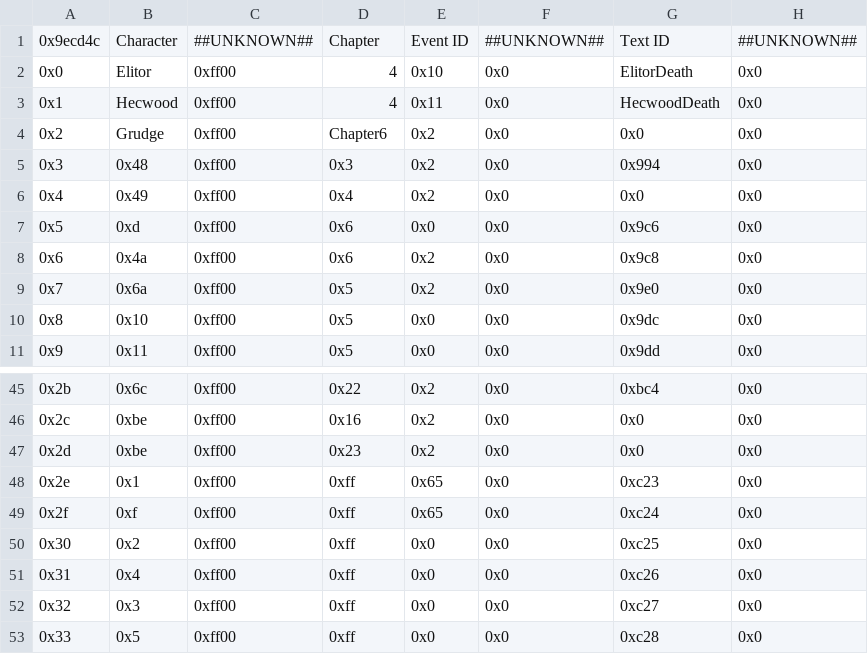
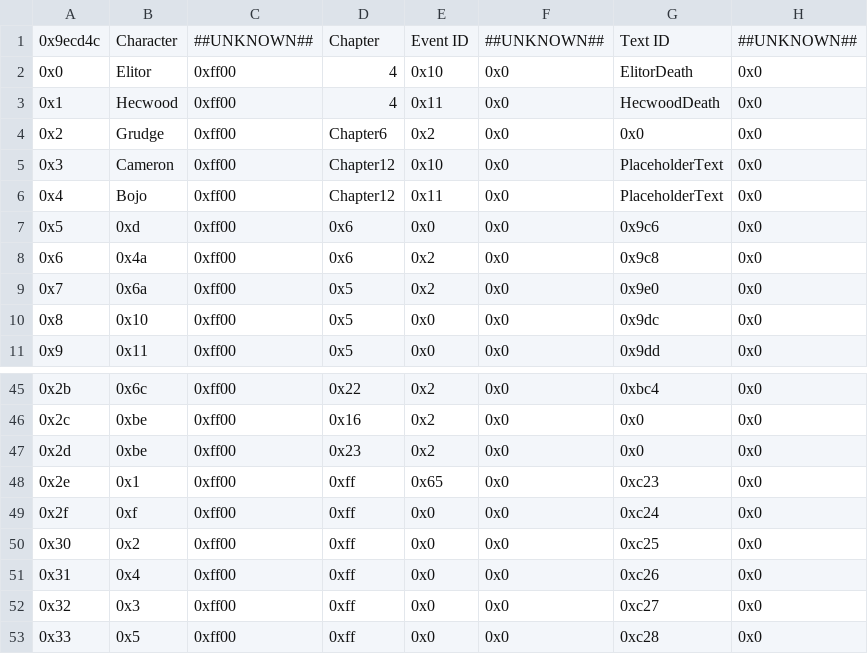
Before and after one commit to FireEmblemUniverse/VBA-Blitz-Tendency, a CSV file: Tables/FE8 Nightmare modules/Quote editors/Death Quote Editor.csv, drawn as a sheet; only a part is shown, gaps mark what is left out.

Commit message:
Chapter 12 (#67)
* Ch12EventAndMap

Haven't playested it yet.

* Change filenames and include Ch12 events.

* Made events assemble.

* Fixed Ch12 events to flow properly.

* Changed data numbers to be for Ch12 instead of Ch13.

* Change map to be zlib stored.

* Made Ephraim death quote not game over.

* Made items and units more reasonable. Pushed back time limit.

```diff
--- a/Tables/FE8 Nightmare modules/Quote editors/Death Quote Editor.csv
+++ b/Tables/FE8 Nightmare modules/Quote editors/Death Quote Editor.csv
@@ -4,4 +4,4 @@
 0x2,Grudge,0xff00,Chapter6,0x2,0x0,0x0,0x0
-0x3,0x48,0xff00,0x3,0x2,0x0,0x994,0x0
-0x4,0x49,0xff00,0x4,0x2,0x0,0x0,0x0
+0x3,Cameron,0xff00,Chapter12,0x10,0x0,PlaceholderText,0x0
+0x4,Bojo,0xff00,Chapter12,0x11,0x0,PlaceholderText,0x0
 0x5,0xd,0xff00,0x6,0x0,0x0,0x9c6,0x0
@@ -48,3 +48,3 @@
 0x2e,0x1,0xff00,0xff,0x65,0x0,0xc23,0x0
-0x2f,0xf,0xff00,0xff,0x65,0x0,0xc24,0x0
+0x2f,0xf,0xff00,0xff,0x0,0x0,0xc24,0x0
 0x30,0x2,0xff00,0xff,0x0,0x0,0xc25,0x0
```
Also changed, not shown: 4 other files.
